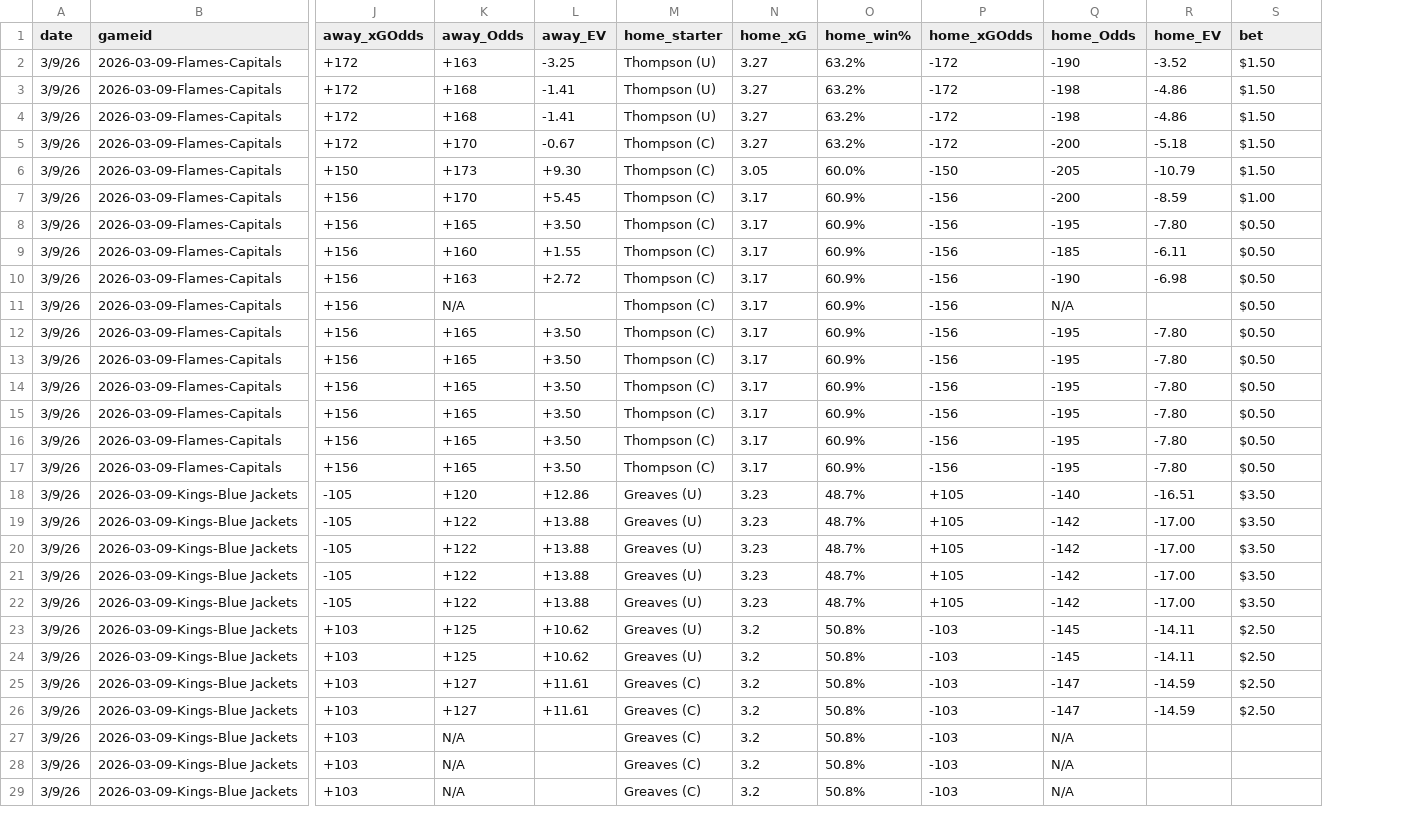
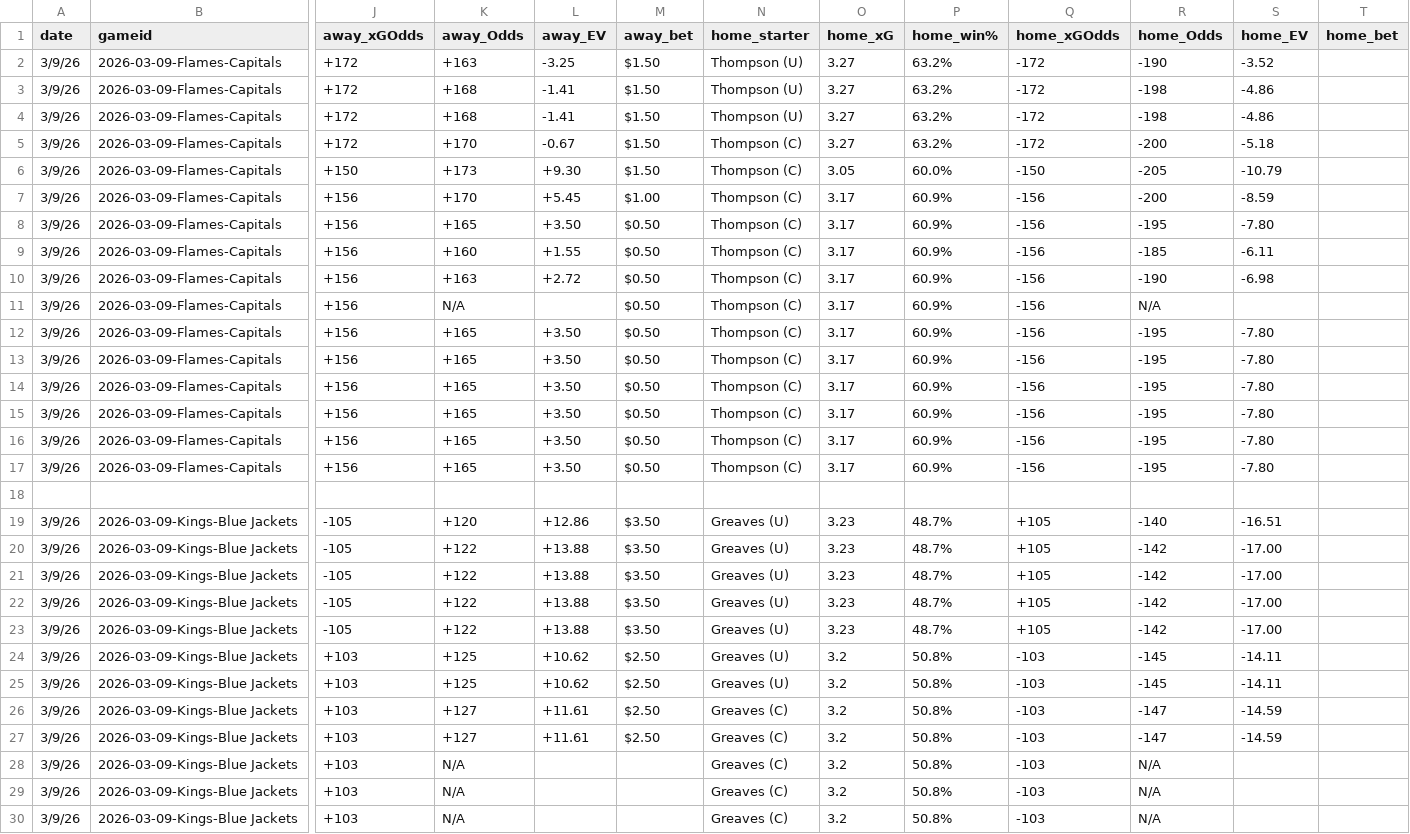
Before and after one commit to alexgarrison2/axiom, a CSV file: public/data/SiteHistory/2026-03-09.csv, drawn as a sheet; only a part is shown, gaps mark what is left out; addresses are those after the commit; rows hold the shown columns only; the diff covers the shown part only; the diff names each change by its address in the sheet, - before the commit and + after, or states it on an @@ line.

```diff
--- a/public/data/SiteHistory/2026-03-09.csv
+++ b/public/data/SiteHistory/2026-03-09.csv
+column M (away_bet), rows 2-17: $1.50 | $1.50 | $1.50 | $1.50 | $1.50 | $1.00 | $0.50 | $0.50 | $0.50 | $0.50 | $0.50 | $0.50 | $0.50 | $0.50 | $0.50 | $0.50; rows 19-27: $3.50 | $3.50 | $3.50 | $3.50 | $3.50 | $2.50 | $2.50 | $2.50 | $2.50
-T1: bet
+T1: home_bet
-T2:T6 (home_bet): $1.50
+T2:T6 (home_bet): (empty)
-T7 (home_bet): $1.00
+T7 (home_bet): (empty)
-T8:T17 (home_bet): $0.50
+T8:T17 (home_bet): (empty)
+row 18: (empty)
-T19:T23 (home_bet): $3.50
+T19:T23 (home_bet): (empty)
-T24:T27 (home_bet): $2.50
+T24:T27 (home_bet): (empty)
```
Also changed, not shown: 3 added rows and 13 edited cells elsewhere in this file, public/data/SiteHistory/2026-03-05.csv, public/data/SiteHistory/2026-03-06.csv, 4 other files.
